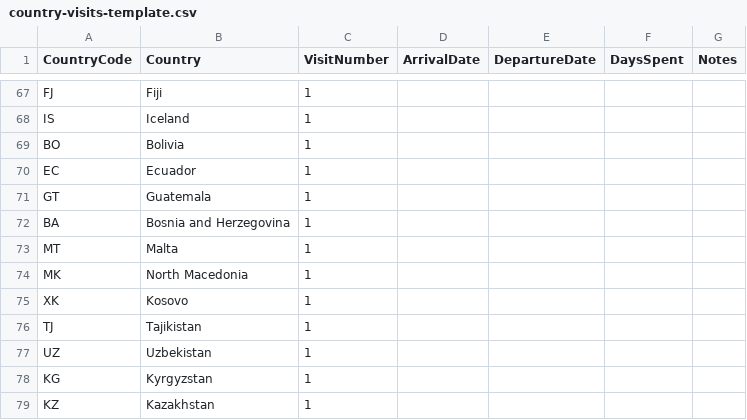
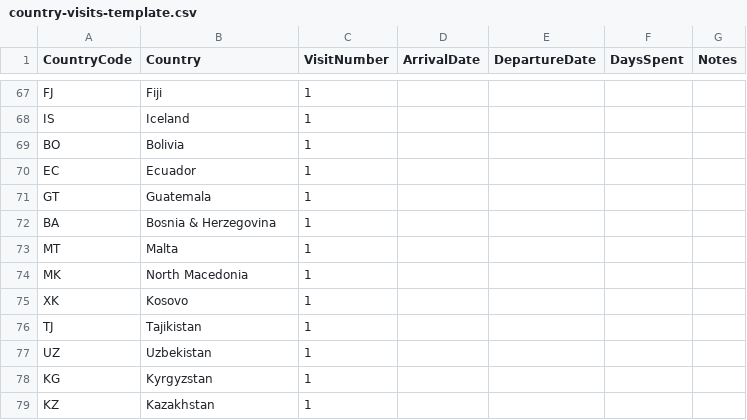
Before and after one commit to MelvinLecoy/MyMap, a CSV file: data/templates/country-visits-template.csv, drawn as a sheet; only a part is shown, gaps mark what is left out.

```diff
--- a/data/templates/country-visits-template.csv
+++ b/data/templates/country-visits-template.csv
@@ -71,3 +71,3 @@ EC,Ecuador,1,,,,
 GT,Guatemala,1,,,,
-BA,Bosnia and Herzegovina,1,,,,
+BA,Bosnia & Herzegovina,1,,,,
 MT,Malta,1,,,,
```
Also changed, not shown: data/countries.csv, data/country-visit-history.csv, 6 other files.
